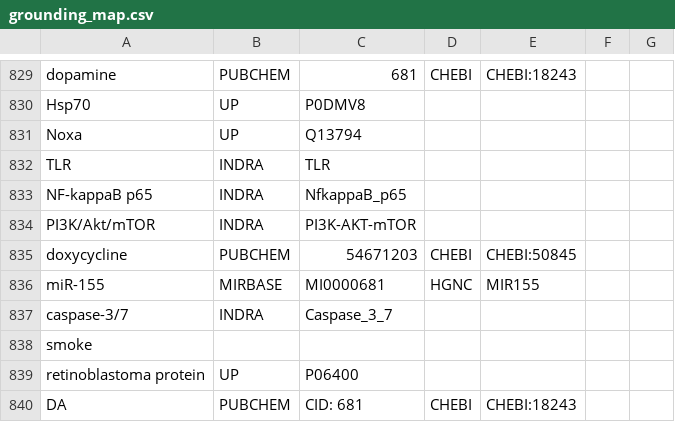
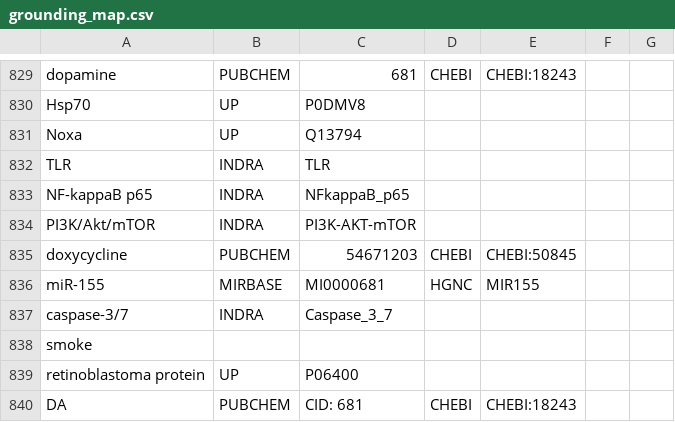
Before and after one commit to johnbachman/famplex, a CSV file: grounding_map.csv, drawn as a sheet; only a part is shown, gaps mark what is left out.

```diff
--- a/grounding_map.csv
+++ b/grounding_map.csv
@@ -832,3 +832,3 @@ Noxa,UP,Q13794,,,,
 TLR,INDRA,TLR,,,,
-NF-kappaB p65,INDRA,NfkappaB_p65,,,,
+NF-kappaB p65,INDRA,NFkappaB_p65,,,,
 PI3K/Akt/mTOR,INDRA,PI3K-AKT-mTOR,,,,
```
Also changed, not shown: entities.csv.
